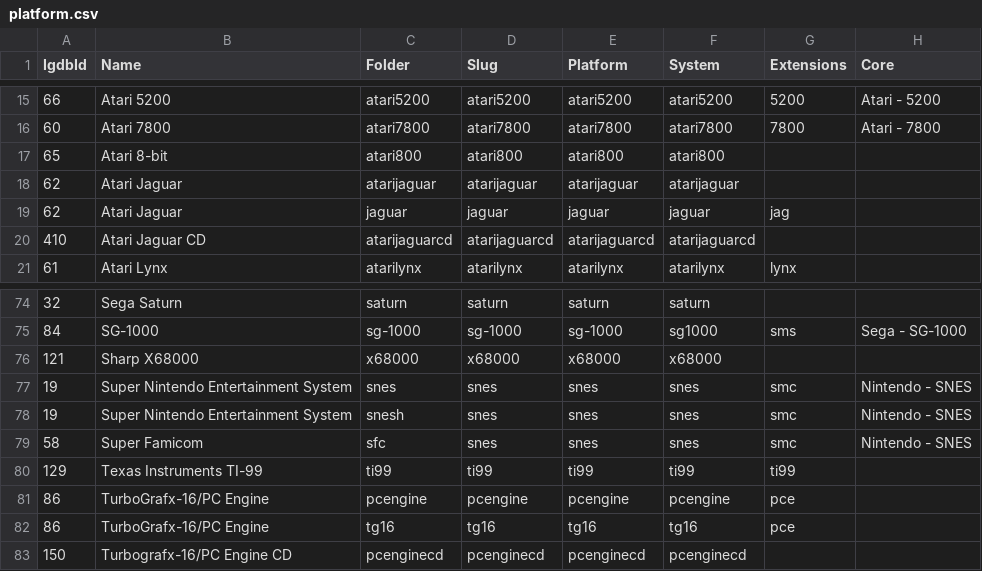
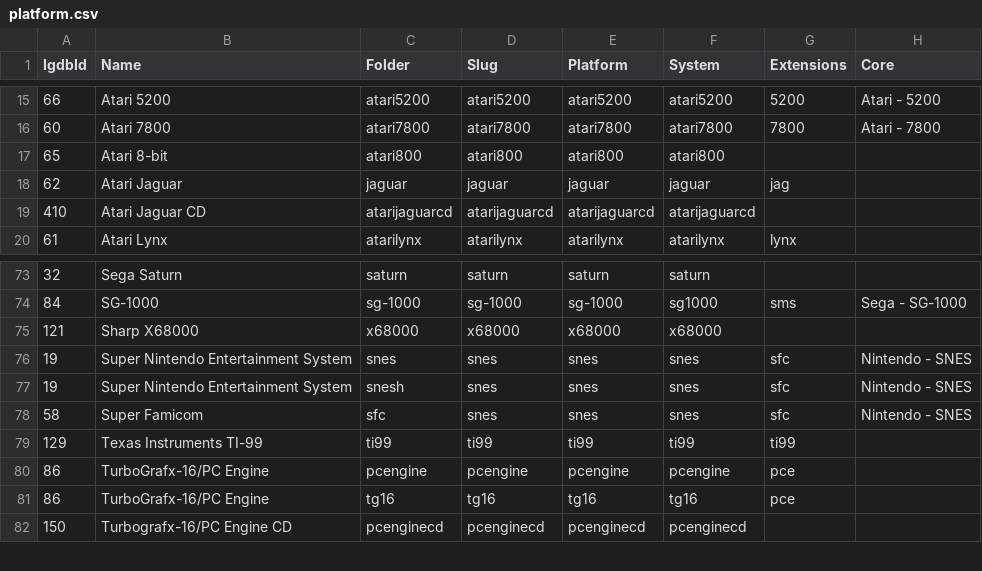
Before and after one commit to lancer1977/DataSeeds, a CSV file: retro/platform.csv, drawn as a sheet; only a part is shown, gaps mark what is left out.

```diff
--- a/retro/platform.csv
+++ b/retro/platform.csv
@@ -17,3 +17,2 @@ IgdbId, Name,Folder,Slug,Platform,System,Extensions,Core
 65,Atari 8-bit,atari800,atari800,atari800,atari800,,
-62,Atari Jaguar,atarijaguar,atarijaguar,atarijaguar,atarijaguar,,
 62,Atari Jaguar,jaguar,jaguar,jaguar,jaguar,jag,
@@ -76,5 +75,5 @@ IgdbId, Name,Folder,Slug,Platform,System,Extensions,Core
 121,Sharp X68000,x68000,x68000,x68000,x68000,,
-19,Super Nintendo Entertainment System,snes,snes,snes,snes,smc,Nintendo - SNES
-19,Super Nintendo Entertainment System,snesh,snes,snes,snes,smc,Nintendo - SNES
-58,Super Famicom,sfc,snes,snes,snes,smc,Nintendo - SNES
+19,Super Nintendo Entertainment System,snes,snes,snes,snes,sfc,Nintendo - SNES
+19,Super Nintendo Entertainment System,snesh,snes,snes,snes,sfc,Nintendo - SNES
+58,Super Famicom,sfc,snes,snes,snes,sfc,Nintendo - SNES
 129,Texas Instruments TI-99,ti99,ti99,ti99,ti99,ti99,
```
Also changed, not shown: 1 other file.
